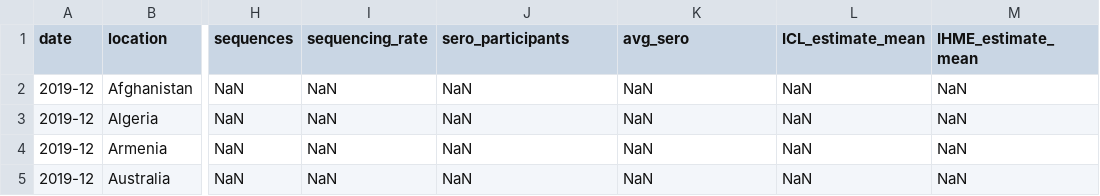
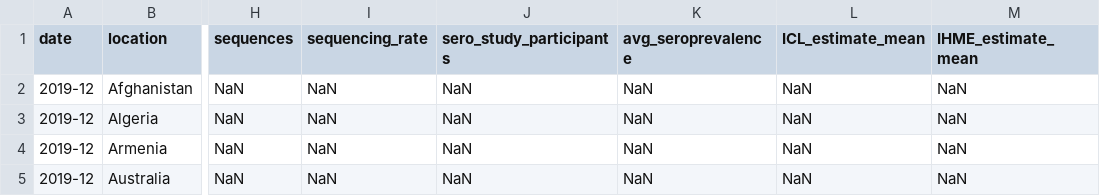
Before and after one commit to nodrogluap/nybbler, a CSV file: country_data.csv, drawn as a sheet; only a part is shown, gaps mark what is left out; the diff names each change by its address in the sheet, - before the commit and + after, or states it on an @@ line.

Commit message:
Added country_data.md

```diff
--- a/country_data.csv
+++ b/country_data.csv
-J1: sero_participants
+J1: sero_study_participants
-K1: avg_sero
+K1: avg_seroprevalence
```
Also changed, not shown: 1 other file.
